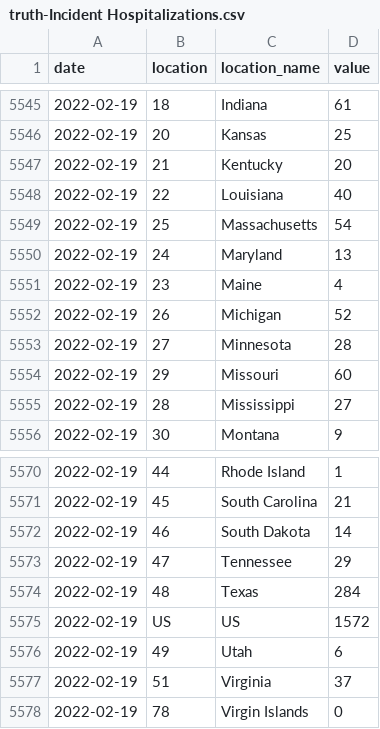
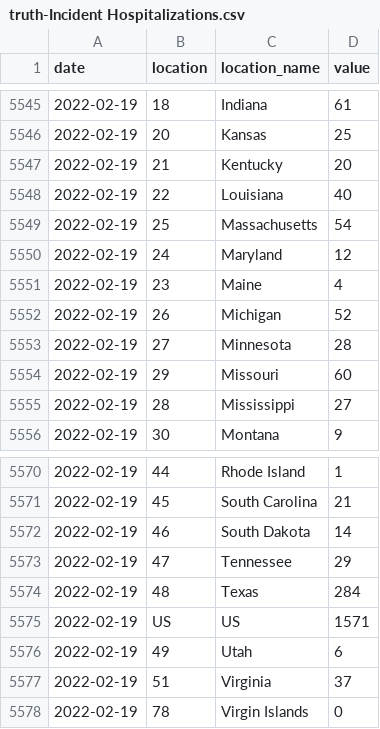
Before and after one commit to vidhi-mody/Flusight-forecast-data, a CSV file: data-truth/truth-Incident Hospitalizations.csv, drawn as a sheet; only a part is shown, gaps mark what is left out.

```diff
--- a/data-truth/truth-Incident Hospitalizations.csv
+++ b/data-truth/truth-Incident Hospitalizations.csv
@@ -5549,3 +5549,3 @@ date,location,location_name,value
 2022-02-19,25,Massachusetts,54
-2022-02-19,24,Maryland,13
+2022-02-19,24,Maryland,12
 2022-02-19,23,Maine,4
@@ -5574,3 +5574,3 @@ date,location,location_name,value
 2022-02-19,48,Texas,284
-2022-02-19,US,US,1572
+2022-02-19,US,US,1571
 2022-02-19,49,Utah,6
```
